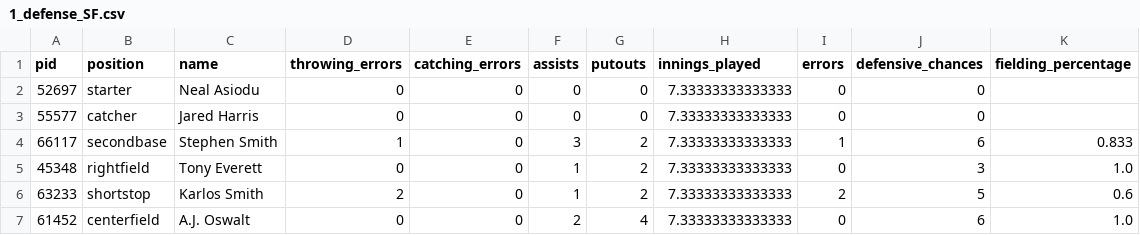
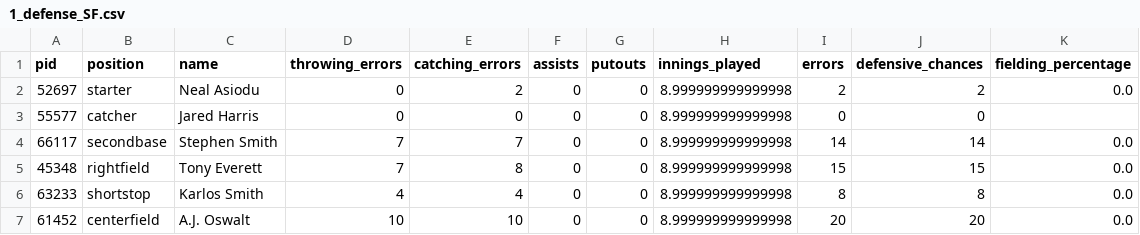
Before and after one commit to alexfall862/BaseballGameV5, a CSV file: BaseballGameV5/1_defense_SF.csv, drawn as a sheet; only a part is shown; the diff covers the shown part only.

Commit message:
Fully connected revamped defense. Still issues, but it's running full games.

```diff
--- a/BaseballGameV5/1_defense_SF.csv
+++ b/BaseballGameV5/1_defense_SF.csv
@@ -1,7 +1,7 @@
 pid,position,name,throwing_errors,catching_errors,assists,putouts,innings_played,errors,defensive_chances,fielding_percentage
-52697,starter,Neal Asiodu,0,0,0,0,7.33333333333333,0,0,
-55577,catcher,Jared Harris,0,0,0,0,7.33333333333333,0,0,
-66117,secondbase,Stephen Smith,1,0,3,2,7.33333333333333,1,6,0.833
-45348,rightfield,Tony Everett,0,0,1,2,7.33333333333333,0,3,1.0
-63233,shortstop,Karlos Smith,2,0,1,2,7.33333333333333,2,5,0.6
-61452,centerfield,A.J. Oswalt,0,0,2,4,7.33333333333333,0,6,1.0
+52697,starter,Neal Asiodu,0,2,0,0,8.999999999999998,2,2,0.0
+55577,catcher,Jared Harris,0,0,0,0,8.999999999999998,0,0,
+66117,secondbase,Stephen Smith,7,7,0,0,8.999999999999998,14,14,0.0
+45348,rightfield,Tony Everett,7,8,0,0,8.999999999999998,15,15,0.0
+63233,shortstop,Karlos Smith,4,4,0,0,8.999999999999998,8,8,0.0
+61452,centerfield,A.J. Oswalt,10,10,0,0,8.999999999999998,20,20,0.0
```
Also changed, not shown: 20 edited cells elsewhere in this file, BaseballGameV5/1_batting_SD.csv, BaseballGameV5/1_batting_SF.csv, 15 other files.
